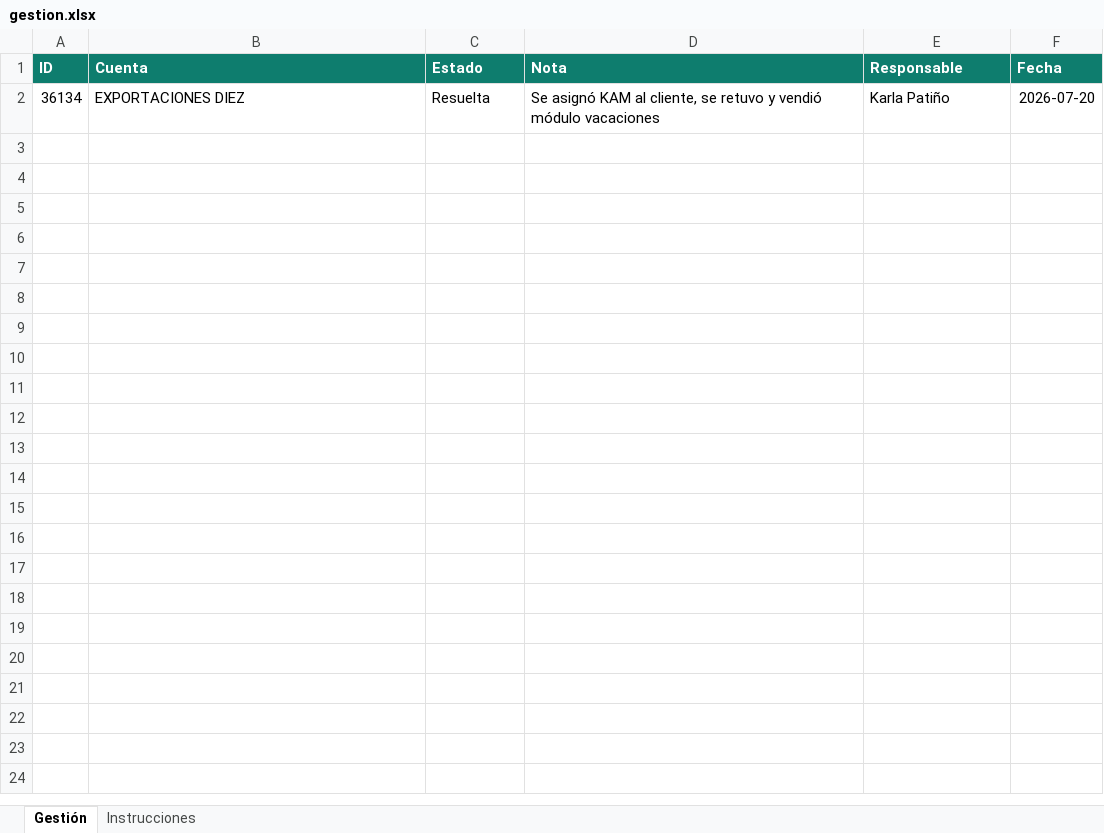
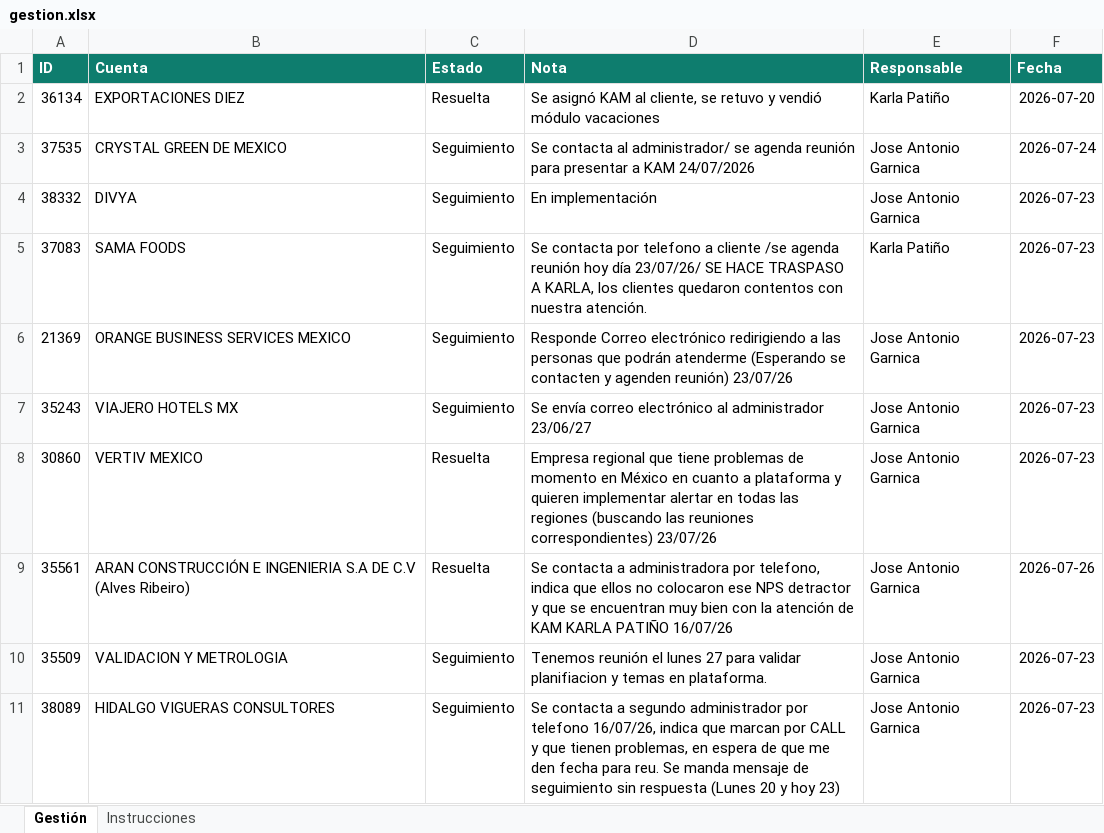
Before and after one commit to fdurancontreras4-ui/monitor-cartera-mx, an Excel workbook: gestion.xlsx, sheet Gestión, drawn as a sheet; values as stored, in another font and other column widths than the file's, no borders; the diff names each change by its address in the sheet, - before the commit and + after, or states it on an @@ line.

Commit message:
update Cuentas gestionadas por tony

```diff
--- a/gestion.xlsx (sheet Gestión)
+++ b/gestion.xlsx (sheet Gestión)
+row 3: 37535 | CRYSTAL GREEN DE MEXICO | Seguimiento | Se contacta al administrador/ se agenda reunión para presentar a KAM 24/07/2026 | Jose Antonio Garnica | 2026-07-24
+row 4: 38332 | DIVYA | Seguimiento | En implementación | Jose Antonio Garnica | 2026-07-23
+row 5: 37083 | SAMA FOODS | Seguimiento | Se contacta por telefono a cliente /se agenda reunión hoy día 23/07/26/ SE HACE TRASPASO A KARLA, los clientes quedaron contentos con nuestra atención. | Karla Patiño | 2026-07-23
+row 6: 21369 | ORANGE BUSINESS SERVICES MEXICO | Seguimiento | Responde Correo electrónico redirigiendo a las personas que podrán atenderme (Esperando se contacten y agenden reunión) 23/07/26 | Jose Antonio Garnica | 2026-07-23
+row 7: 35243 | VIAJERO HOTELS MX | Seguimiento | Se envía correo electrónico al administrador 23/06/27 | Jose Antonio Garnica | 2026-07-23
+row 8: 30860 | VERTIV MEXICO | Resuelta | Empresa regional que tiene problemas de momento en México en cuanto a plataforma y quieren implementar alertar en todas las regiones (buscando las reuniones correspondientes) 23/07/26 | Jose Antonio Garnica | 2026-07-23
+row 9: 35561 | ARAN CONSTRUCCIÓN E INGENIERIA S.A DE C.V (Alves Ribeiro) | Resuelta | Se contacta a administradora por telefono, indica que ellos no colocaron ese NPS detractor y que se encuentran muy bien con la atención de KAM KARLA PATIÑO 16/07/26 | Jose Antonio Garnica | 2026-07-26
+row 10: 35509 | VALIDACION Y METROLOGIA | Seguimiento | Tenemos reunión el lunes 27 para validar planifiacion y temas en plataforma. | Jose Antonio Garnica | 2026-07-23
+row 11: 38089 | HIDALGO VIGUERAS CONSULTORES | Seguimiento | Se contacta a segundo administrador por telefono 16/07/26, indica que marcan por CALL y que tienen problemas, en espera de que me den fecha para reu. Se manda mensaje de seguimiento sin respuesta (Lunes 20 y hoy 23) | Jose Antonio Garnica | 2026-07-23
```
